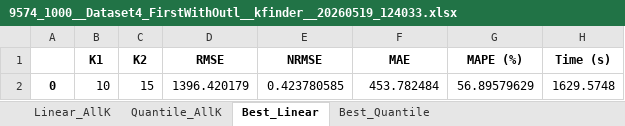
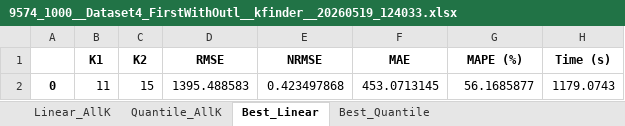
Before and after one commit to vojouv/Skrips, an Excel workbook: datasets/output/9574_1000__Dataset4_FirstWithOutl__kfinder__20260519_124033.xlsx, sheet Best_Linear, drawn as a sheet; values as stored, in another font and other column widths than the file's, no borders; removed rows and columns are numbered as before the commit, all else as after; the diff names each change by its address in the sheet, - before the commit and + after, or states it on an @@ line.

```diff
--- a/datasets/output/9574_1000__Dataset4_FirstWithOutl__kfinder__20260519_124033.xlsx (sheet Best_Linear)
+++ b/datasets/output/9574_1000__Dataset4_FirstWithOutl__kfinder__20260519_124033.xlsx (sheet Best_Linear)
-row 2: 0 | 10 | 15 | 1396.420179 | 0.423780585 | 453.782484 | 56.89579629 | 1629.5748
+row 2: 0 | 11 | 15 | 1395.488583 | 0.423497868 | 453.0713145 | 56.1685877 | 1179.0743
```
Also changed, not shown: sheet Quantile_AllK, sheet Linear_AllK, sheet Best_Quantile.
